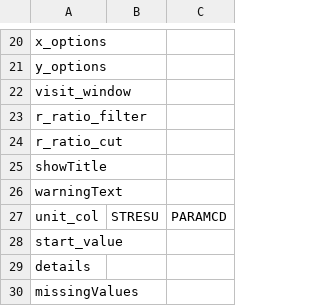
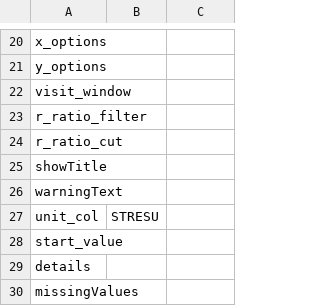
Before and after one commit to SafetyGraphics/safetyGraphics, a CSV file: data-raw/standardsMetadata.csv, drawn as a sheet; only a part is shown, gaps mark what is left out.

```diff
--- a/data-raw/standardsMetadata.csv
+++ b/data-raw/standardsMetadata.csv
@@ -26,3 +26,3 @@ showTitle,,
 warningText,,
-unit_col,STRESU,PARAMCD
+unit_col,STRESU,
 start_value,,
```
Also changed, not shown: data-raw/settingsMetadata.csv, 2 other files.
